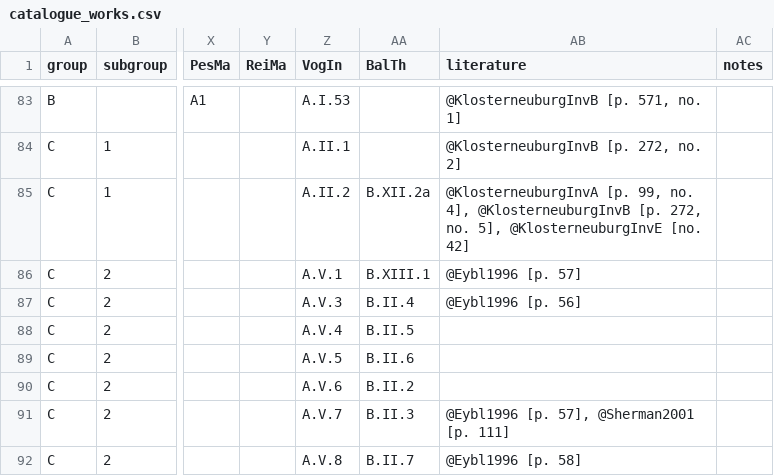
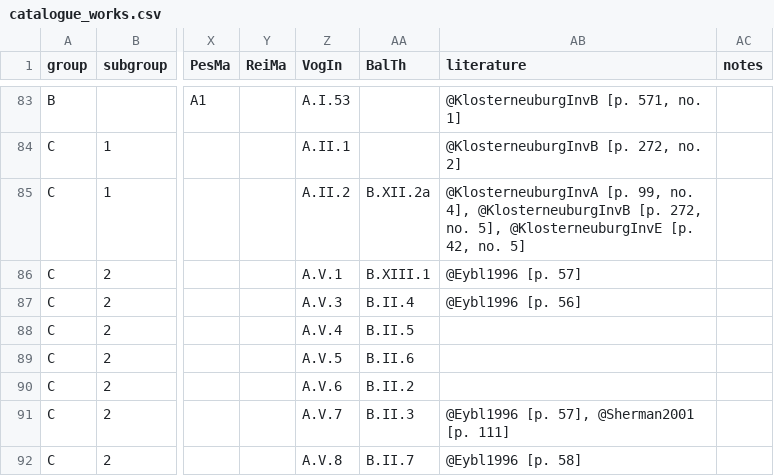
Before and after one commit to edition-esser-skala/tuma-catalogue-of-works, a CSV file: data/catalogue_works.csv, drawn as a sheet; only a part is shown, gaps mark what is left out; the diff names each change by its address in the sheet, - before the commit and + after, or states it on an @@ line.

Commit message:
adds appendix table on A-KN inventories

```diff
--- a/data/catalogue_works.csv
+++ b/data/catalogue_works.csv
-AB85 (literature): …5], @KlosterneuburgInvE [no. 42]
+AB85 (literature): …5], @KlosterneuburgInvE [p. 42, no. 5]
```
Also changed, not shown: 3 other files.
